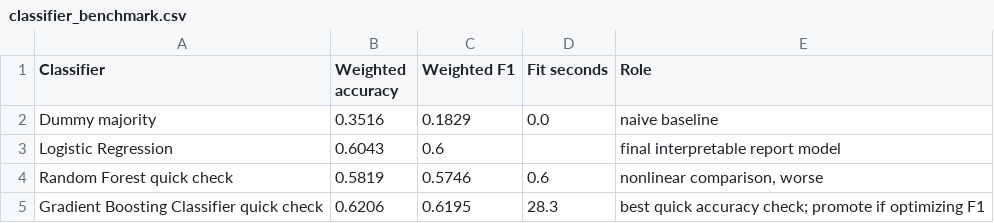
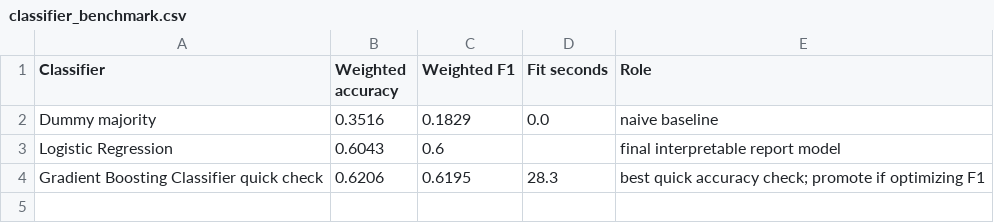
Before and after one commit to arya-kumar1/CPSC393, a CSV file: models/classifier_benchmark.csv, drawn as a sheet; the diff names each change by its address in the sheet, - before the commit and + after, or states it on an @@ line.

```diff
--- a/models/classifier_benchmark.csv
+++ b/models/classifier_benchmark.csv
-row 4: Random Forest quick check | 0.5819 | 0.5746 | 0.6 | nonlinear comparison, worse
```
Also changed, not shown: 4 other files.
